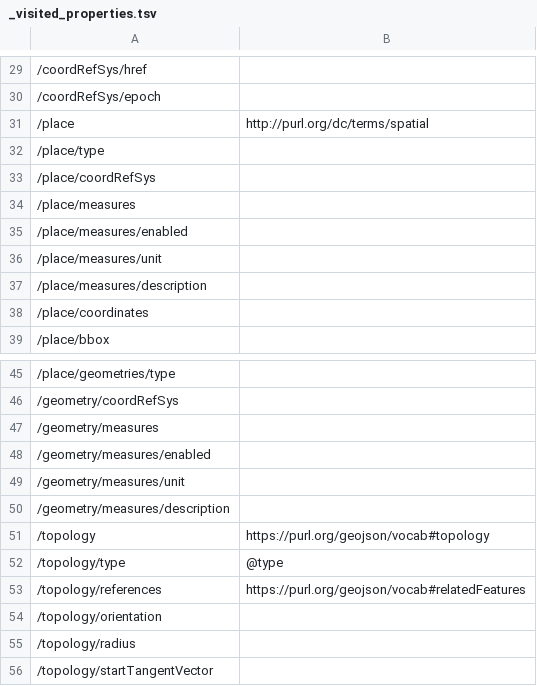
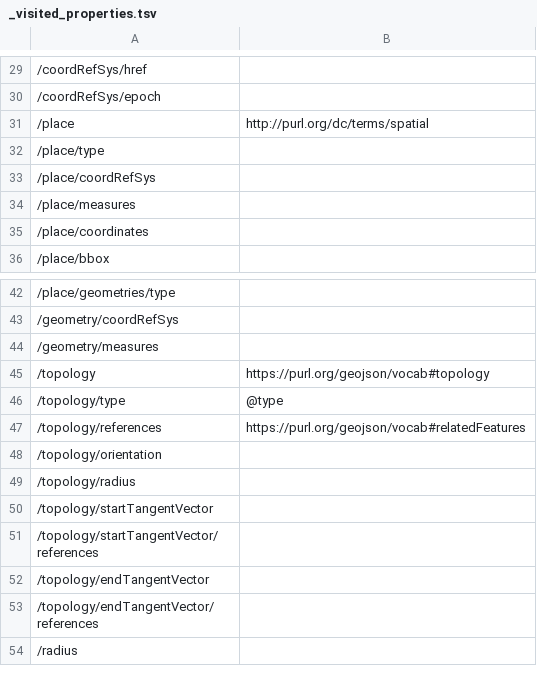
Before and after one commit to ogcincubator/topo-feature, a TSV file: build/annotated/geo/topo/features/topo-arc/_visited_properties.tsv, drawn as a sheet; only a part is shown, gaps mark what is left out; the shorter side is filled out with more unchanged rows; the diff names each change by its address in the sheet, - before the commit and + after, or states it on an @@ line.

```diff
--- a/build/annotated/geo/topo/features/topo-arc/_visited_properties.tsv
+++ b/build/annotated/geo/topo/features/topo-arc/_visited_properties.tsv
-row 35: /place/measures/enabled
-row 36: /place/measures/unit
-row 37: /place/measures/description
-row 48: /geometry/measures/enabled
-row 49: /geometry/measures/unit
-row 50: /geometry/measures/description
```
Also changed, not shown: build/annotated/geo/topo/features/topo-feature-collection/_visited_properties.tsv, build/annotated/geo/topo/features/topo-polyhedron/_visited_properties.tsv, 44 other files.
